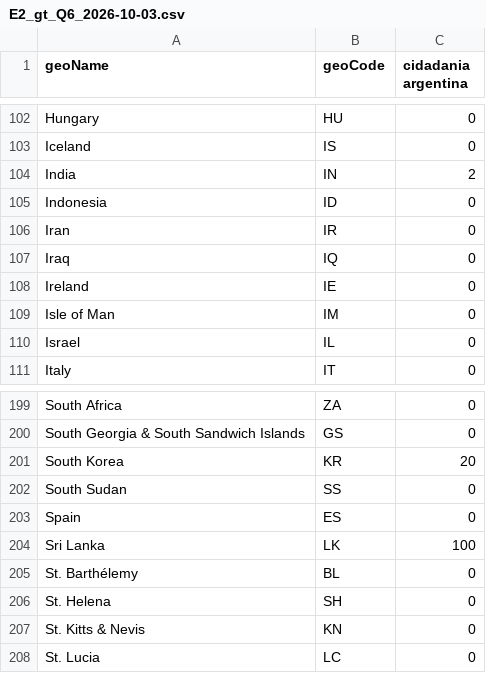
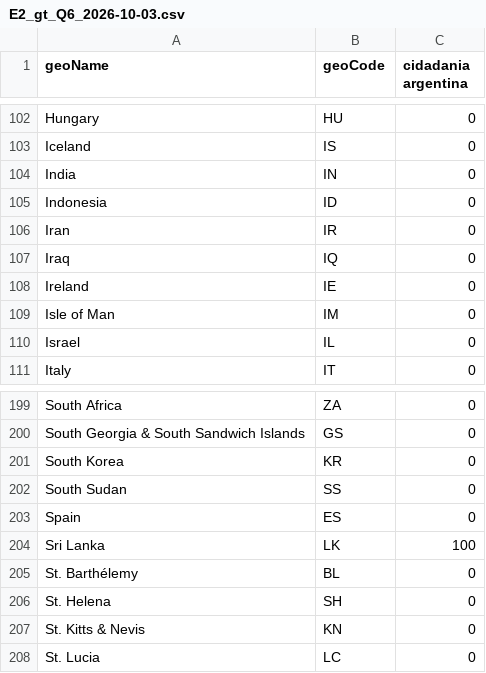
Before and after one commit to colossus-lab/ciudadania-argentina, a CSV file: data/raw/E2_gt_Q6_2026-10-03.csv, drawn as a sheet; only a part is shown, gaps mark what is left out; the diff covers the shown part only.

```diff
--- a/data/raw/E2_gt_Q6_2026-10-03.csv
+++ b/data/raw/E2_gt_Q6_2026-10-03.csv
@@ -103,3 +103,3 @@ Hungary,HU,0
 Iceland,IS,0
-India,IN,2
+India,IN,0
 Indonesia,ID,0
@@ -200,3 +200,3 @@ South Africa,ZA,0
 South Georgia & South Sandwich Islands,GS,0
-South Korea,KR,20
+South Korea,KR,0
 South Sudan,SS,0
```
Also changed, not shown: 6 edited cells elsewhere in this file, data/raw/E2_gt_Q4_2026-10-03.csv, data/raw/E2_gt_Q5_2026-10-03.csv, 26 other files.
